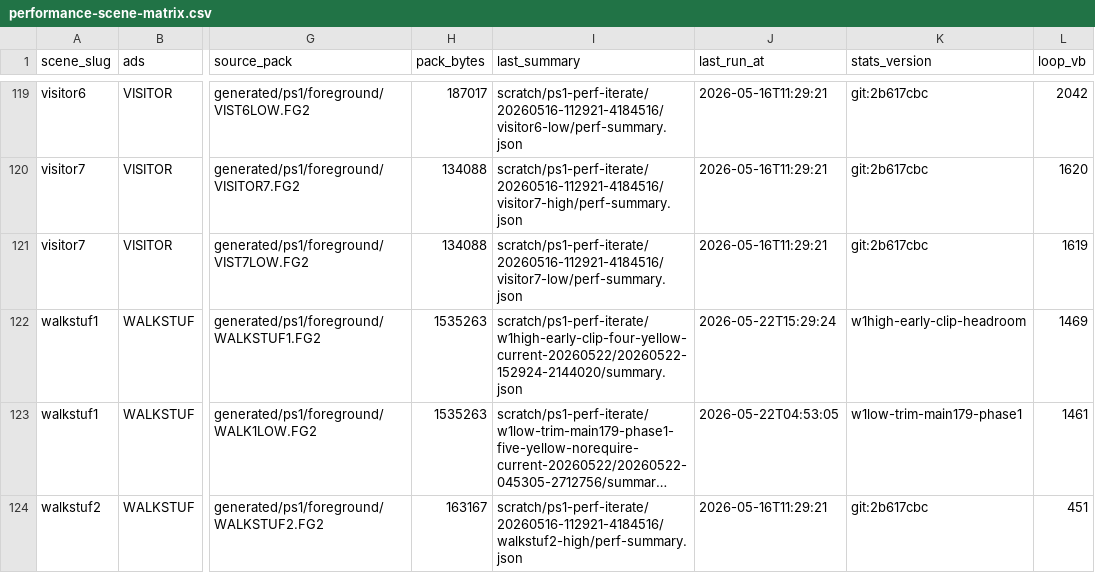
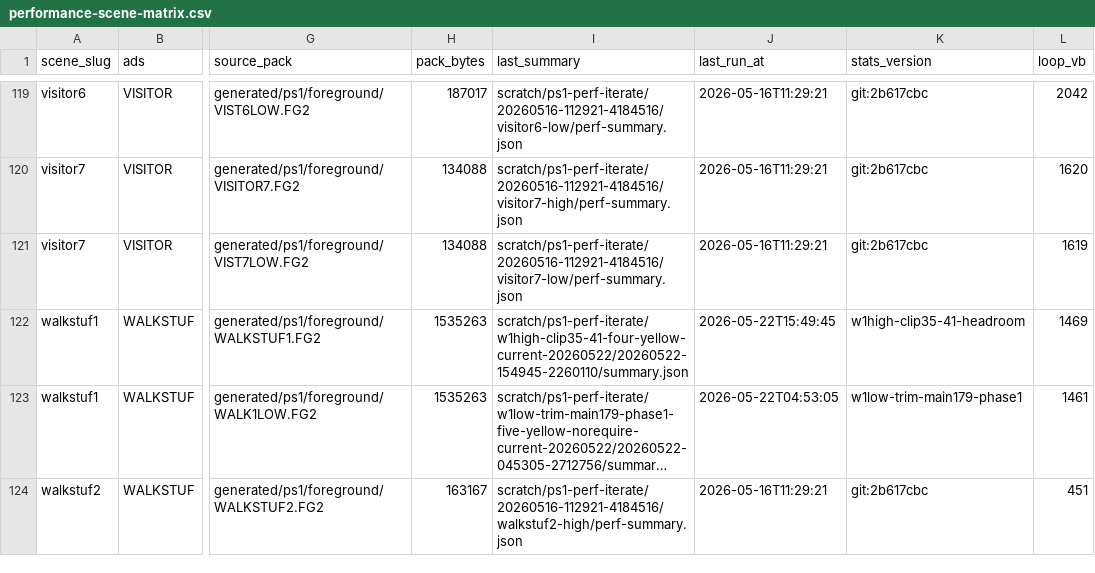
Before and after one commit to huntergdavis/johnny-castaway-ps1, a CSV file: docs/ps1/performance-scene-matrix.csv, drawn as a sheet; only a part is shown, gaps mark what is left out; long unchanged cells end in …; the diff names each change by its address in the sheet, - before the commit and + after, or states it on an @@ line.

Commit message:
ps1: clip walkstuf1 high active loop spans

```diff
--- a/docs/ps1/performance-scene-matrix.csv
+++ b/docs/ps1/performance-scene-matrix.csv
-I122 (last_summary): scratch/ps1-perf-iterate/w1high-early-clip-four-yellow-current-20260522/20260522-152924-2144020/summary.json
+I122 (last_summary): scratch/ps1-perf-iterate/w1high-clip35-41-four-yellow-current-20260522/20260522-154945-2260110/summary.json
-J122 (last_run_at): 2026-05-22T15:29:24
+J122 (last_run_at): 2026-05-22T15:49:45
-K122 (stats_version): w1high-early-clip-headroom
+K122 (stats_version): w1high-clip35-41-headroom
```
Also changed, not shown: 18 other files.
